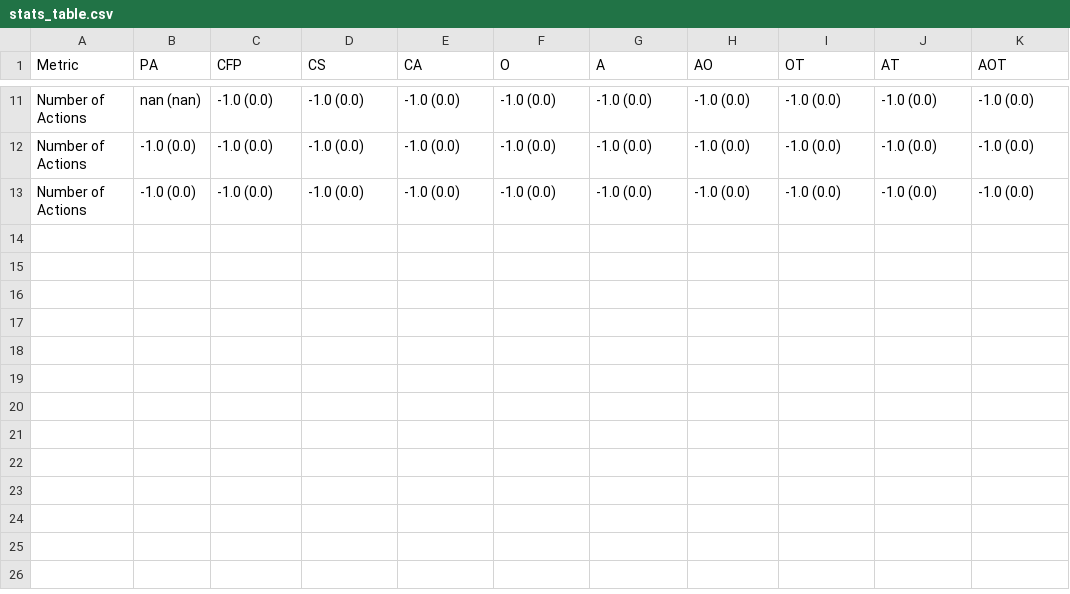
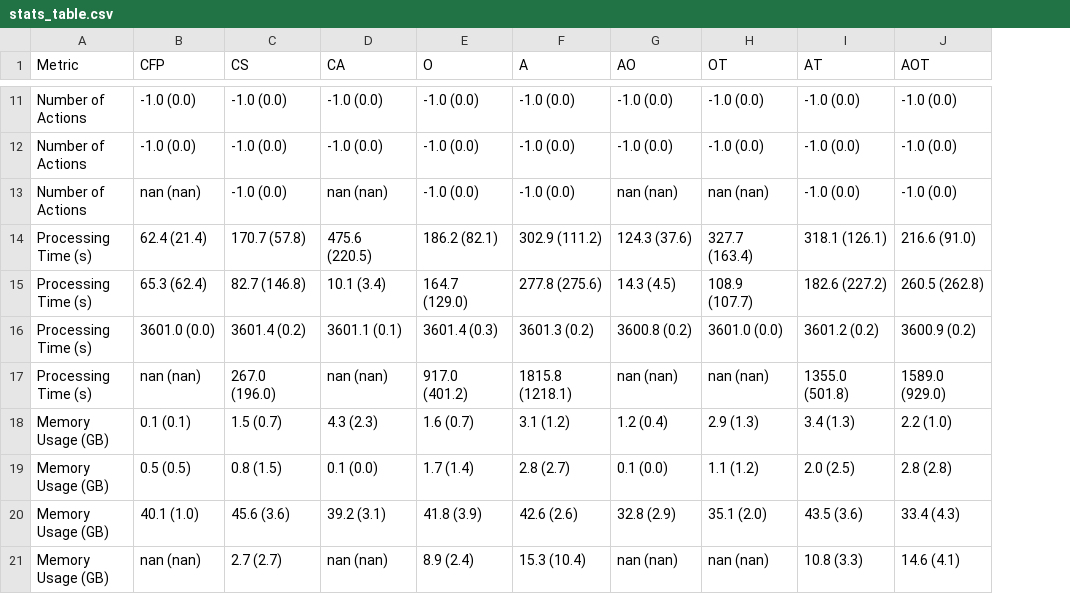
Before and after one commit to gilbertoamarcon/csvDatabase, a CSV file: csv/stats_table.csv, drawn as a sheet; only a part is shown, gaps mark what is left out; removed rows and columns are numbered as before the commit, all else as after; the diff covers the shown part only; the diff names each change by its address in the sheet, - before the commit and + after, or states it on an @@ line.

```diff
--- a/csv/stats_table.csv
+++ b/csv/stats_table.csv
-column B (PA), rows 11-13: nan (nan) | -1.0 (0.0) | -1.0 (0.0)
-B13 (CFP): -1.0 (0.0)
+B13 (CFP): nan (nan)
-D13 (CA): -1.0 (0.0)
+D13 (CA): nan (nan)
-G13 (AO): -1.0 (0.0)
+G13 (AO): nan (nan)
-H13 (OT): -1.0 (0.0)
+H13 (OT): nan (nan)
+row 14: Processing Time (s) | 62.4 (21.4) | 170.7 (57.8) | 475.6 (220.5) | 186.2 (82.1) | 302.9 (111.2) | 124.3 (37.6) | 327.7 (163.4) | 318.1 (126.1) | 216.6 (91.0)
+row 15: Processing Time (s) | 65.3 (62.4) | 82.7 (146.8) | 10.1 (3.4) | 164.7 (129.0) | 277.8 (275.6) | 14.3 (4.5) | 108.9 (107.7) | 182.6 (227.2) | 260.5 (262.8)
+row 16: Processing Time (s) | 3601.0 (0.0) | 3601.4 (0.2) | 3601.1 (0.1) | 3601.4 (0.3) | 3601.3 (0.2) | 3600.8 (0.2) | 3601.0 (0.0) | 3601.2 (0.2) | 3600.9 (0.2)
+row 17: Processing Time (s) | nan (nan) | 267.0 (196.0) | nan (nan) | 917.0 (401.2) | 1815.8 (1218.1) | nan (nan) | nan (nan) | 1355.0 (501.8) | 1589.0 (929.0)
+row 18: Memory Usage (GB) | 0.1 (0.1) | 1.5 (0.7) | 4.3 (2.3) | 1.6 (0.7) | 3.1 (1.2) | 1.2 (0.4) | 2.9 (1.3) | 3.4 (1.3) | 2.2 (1.0)
+row 19: Memory Usage (GB) | 0.5 (0.5) | 0.8 (1.5) | 0.1 (0.0) | 1.7 (1.4) | 2.8 (2.7) | 0.1 (0.0) | 1.1 (1.2) | 2.0 (2.5) | 2.8 (2.8)
+row 20: Memory Usage (GB) | 40.1 (1.0) | 45.6 (3.6) | 39.2 (3.1) | 41.8 (3.9) | 42.6 (2.6) | 32.8 (2.9) | 35.1 (2.0) | 43.5 (3.6) | 33.4 (4.3)
+row 21: Memory Usage (GB) | nan (nan) | 2.7 (2.7) | nan (nan) | 8.9 (2.4) | 15.3 (10.4) | nan (nan) | nan (nan) | 10.8 (3.3) | 14.6 (4.1)
```
Also changed, not shown: 4 added rows, 4 removed rows and 22 edited cells elsewhere in this file, csv/kruskal_colin2_MemFail.csv, csv/kruskal_colin2_Nonexec.csv, 17 other files.
